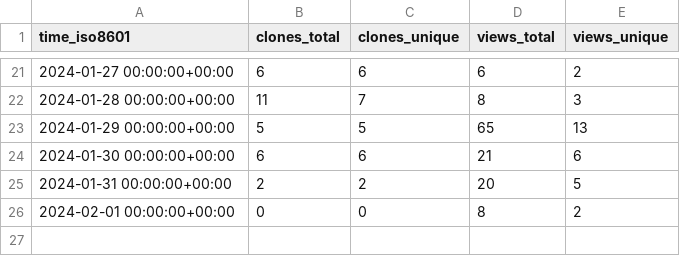
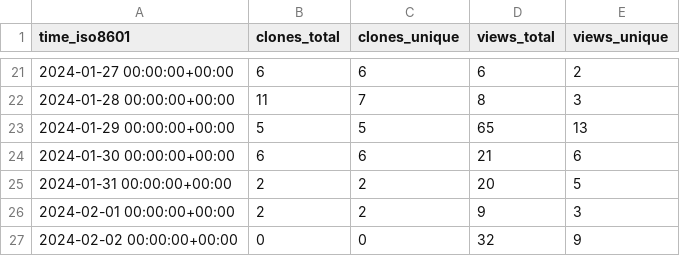
Before and after one commit to L2S-lab/natnet_ros_cpp, a CSV file: L2S-lab/natnet_ros_cpp/ghrs-data/views_clones_aggregate.csv, drawn as a sheet; only a part is shown, gaps mark what is left out.

```diff
--- a/L2S-lab/natnet_ros_cpp/ghrs-data/views_clones_aggregate.csv
+++ b/L2S-lab/natnet_ros_cpp/ghrs-data/views_clones_aggregate.csv
@@ -25,2 +25,3 @@ time_iso8601,clones_total,clones_unique,views_total,views_unique
 2024-01-31 00:00:00+00:00,2,2,20,5
-2024-02-01 00:00:00+00:00,0,0,8,2
+2024-02-01 00:00:00+00:00,2,2,9,3
+2024-02-02 00:00:00+00:00,0,0,32,9
```
Also changed, not shown: 1 other file.
